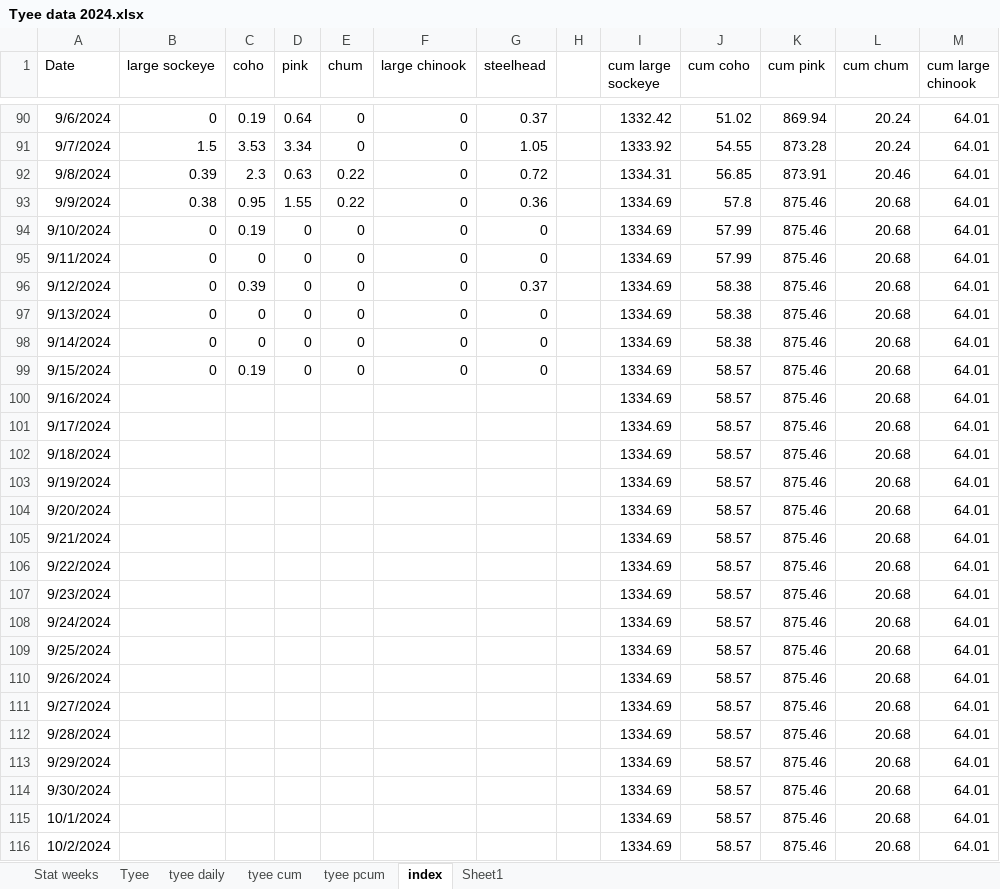
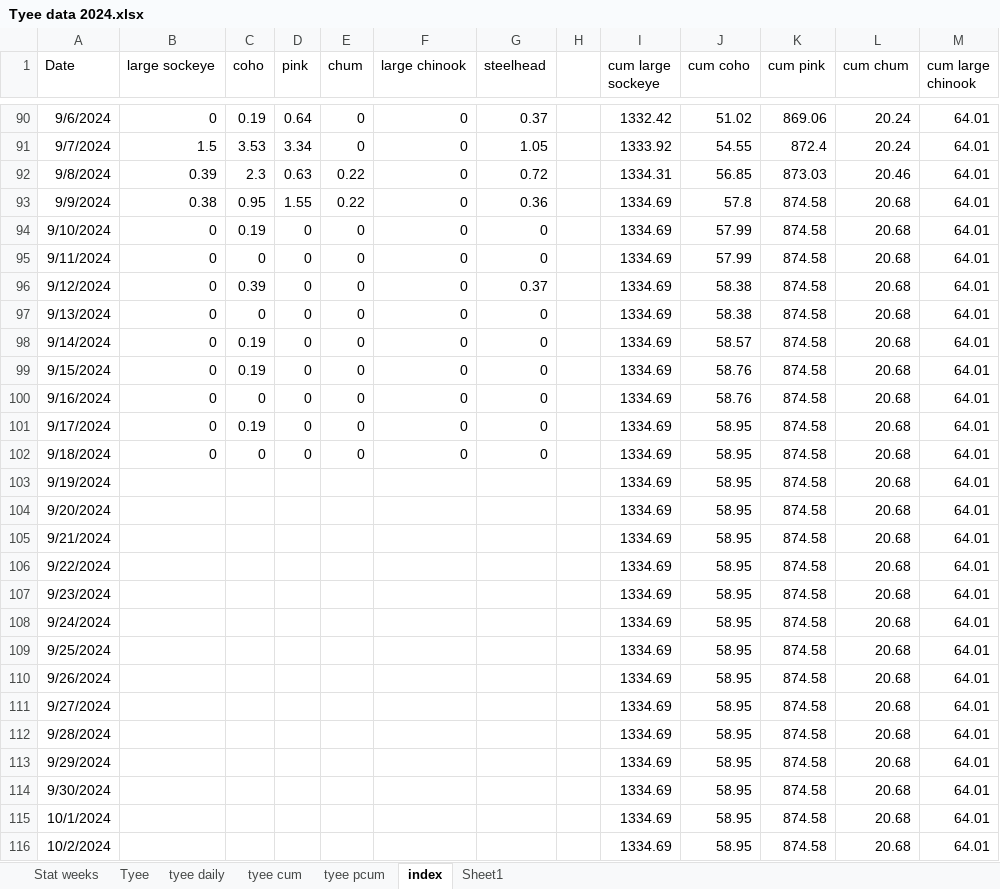
Before and after one commit to Coastland-Research/skeena-salmon-inseason-updates, an Excel workbook: data/Tyee data 2024.xlsx, sheet index, drawn as a sheet; only a part is shown, gaps mark what is left out; values as stored, in another font and other column widths than the file's, no borders; the diff covers the shown part only; the diff names each change by its address in the sheet, - before the commit and + after, or states it on an @@ line.

```diff
--- a/data/Tyee data 2024.xlsx (sheet index)
+++ b/data/Tyee data 2024.xlsx (sheet index)
-K90 (cum pink): 869.94
+K90 (cum pink): 869.06
-K91 (cum pink): 873.28
+K91 (cum pink): 872.4
-K92 (cum pink): 873.91
+K92 (cum pink): 873.03
-K93:K116 (cum pink): 875.46
+K93:K116 (cum pink): 874.58
-C98 (coho): 0
+C98 (coho): 0.19
-J98 (cum coho): 58.38
+J98 (cum coho): 58.57
-J99:J100 (cum coho): 58.57
+J99:J100 (cum coho): 58.76
-B100:B102 (large sockeye): (empty)
+B100:B102 (large sockeye): 0
-C100 (coho): (empty)
+C100 (coho): 0
-D100:D102 (pink): (empty)
+D100:D102 (pink): 0
-E100:E102 (chum): (empty)
+E100:E102 (chum): 0
-F100:F102 (large chinook): (empty)
+F100:F102 (large chinook): 0
-G100:G102 (steelhead): (empty)
+G100:G102 (steelhead): 0
-C101 (coho): (empty)
+C101 (coho): 0.19
-J101:J116 (cum coho): 58.57
+J101:J116 (cum coho): 58.95
-C102 (coho): (empty)
+C102 (coho): 0
```
Also changed, not shown: 34 edited cells elsewhere in this sheet, sheet Tyee, sheet tyee daily, sheet tyee cum, data/babine data 2024.xlsx, 34 other files.
